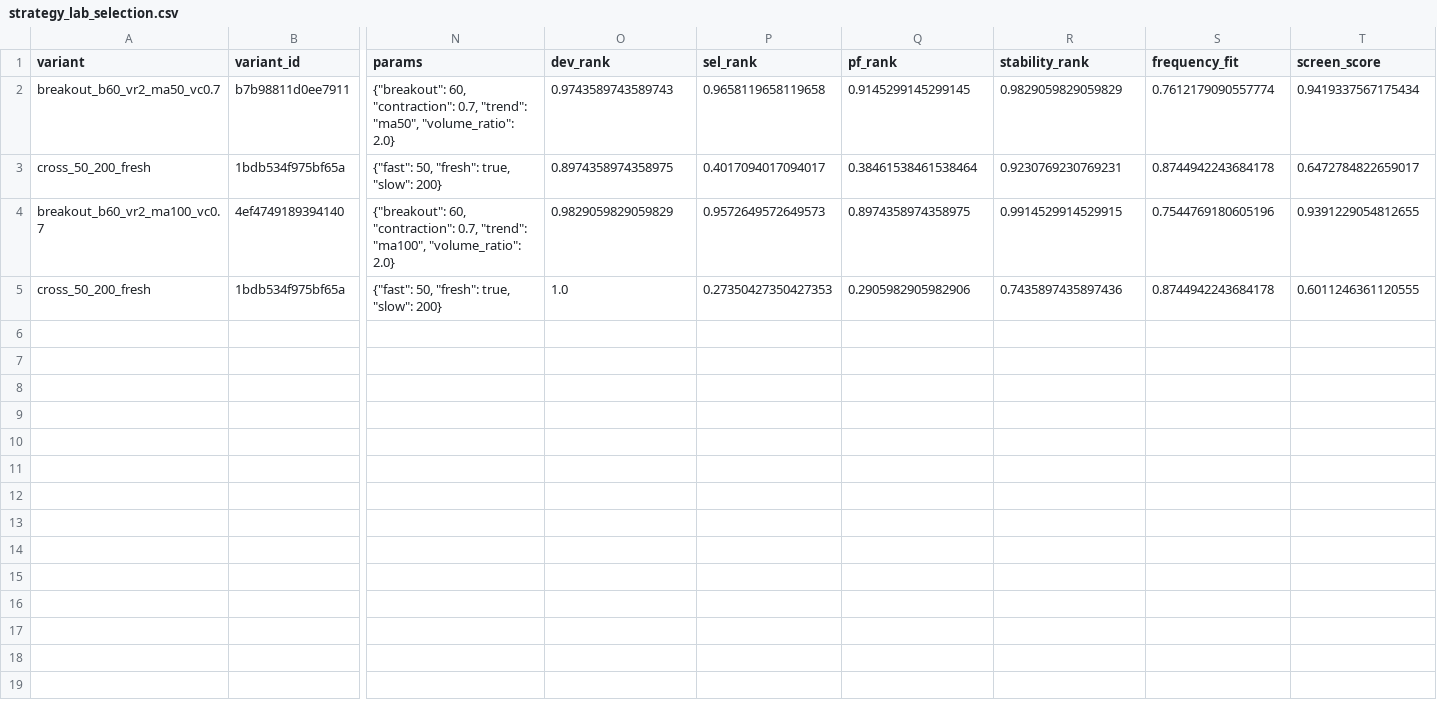
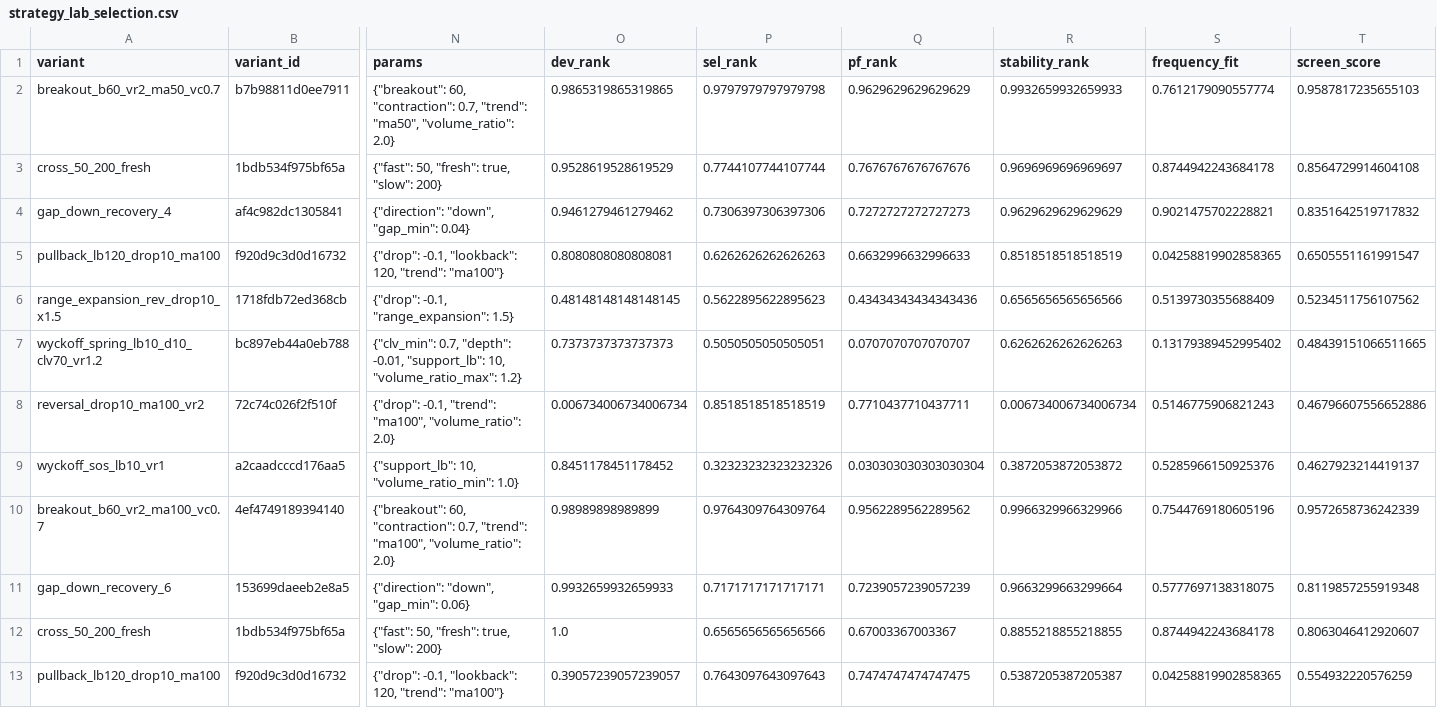
Before and after one commit to newbiezzzzz/leverage-system, a CSV file: research/results/strategy_lab_selection.csv, drawn as a sheet; only a part is shown, gaps mark what is left out; addresses are those after the commit; rows hold the shown columns only; the diff names each change by its address in the sheet, - before the commit and + after, or states it on an @@ line.

```diff
--- a/research/results/strategy_lab_selection.csv
+++ b/research/results/strategy_lab_selection.csv
-O2 (dev_rank): 0.9743589743589743
+O2 (dev_rank): 0.9865319865319865
-P2 (sel_rank): 0.9658119658119658
+P2 (sel_rank): 0.9797979797979798
-Q2 (pf_rank): 0.9145299145299145
+Q2 (pf_rank): 0.9629629629629629
-R2 (stability_rank): 0.9829059829059829
+R2 (stability_rank): 0.9932659932659933
-T2 (screen_score): 0.9419337567175434
+T2 (screen_score): 0.9587817235655103
-O3 (dev_rank): 0.8974358974358975
+O3 (dev_rank): 0.9528619528619529
-P3 (sel_rank): 0.4017094017094017
+P3 (sel_rank): 0.7744107744107744
-Q3 (pf_rank): 0.38461538461538464
+Q3 (pf_rank): 0.7676767676767676
-R3 (stability_rank): 0.9230769230769231
+R3 (stability_rank): 0.9696969696969697
-T3 (screen_score): 0.6472784822659017
+T3 (screen_score): 0.8564729914604108
+row 4: gap_down_recovery_4 | af4c982dc1305841 | {"direction": "down", "gap_min": 0.04} | 0.9461279461279462 | 0.7306397306397306 | 0.7272727272727273 | 0.9629629629629629 | 0.9021475702228821 | 0.8351642519717832
+row 5: pullback_lb120_drop10_ma100 | f920d9c3d0d16732 | {"drop": -0.1, "lookback": 120, "trend": "ma100"} | 0.8080808080808081 | 0.6262626262626263 | 0.6632996632996633 | 0.8518518518518519 | 0.04258819902858365 | 0.6505551161991547
+row 6: range_expansion_rev_drop10_x1.5 | 1718fdb72ed368cb | {"drop": -0.1, "range_expansion": 1.5} | 0.48148148148148145 | 0.5622895622895623 | 0.43434343434343436 | 0.6565656565656566 | 0.5139730355688409 | 0.5234511756107562
+row 7: wyckoff_spring_lb10_d10_clv70_vr1.2 | bc897eb44a0eb788 | {"clv_min": 0.7, "depth": -0.01, "support_lb": 10, "volume_ratio_max": 1.2} | 0.7373737373737373 | 0.5050505050505051 | 0.0707070707070707 | 0.6262626262626263 | 0.13179389452995402 | 0.48439151066511665
+row 8: reversal_drop10_ma100_vr2 | 72c74c026f2f510f | {"drop": -0.1, "trend": "ma100", "volume_ratio": 2.0} | 0.006734006734006734 | 0.8518518518518519 | 0.7710437710437711 | 0.006734006734006734 | 0.5146775906821243 | 0.46796607556652886
+row 9: wyckoff_sos_lb10_vr1 | a2caadcccd176aa5 | {"support_lb": 10, "volume_ratio_min": 1.0} | 0.8451178451178452 | 0.32323232323232326 | 0.030303030303030304 | 0.3872053872053872 | 0.5285966150925376 | 0.4627923214419137
-O10 (dev_rank): 0.9829059829059829
+O10 (dev_rank): 0.98989898989899
-P10 (sel_rank): 0.9572649572649573
+P10 (sel_rank): 0.9764309764309764
-Q10 (pf_rank): 0.8974358974358975
+Q10 (pf_rank): 0.9562289562289562
-R10 (stability_rank): 0.9914529914529915
+R10 (stability_rank): 0.9966329966329966
-T10 (screen_score): 0.9391229054812655
+T10 (screen_score): 0.9572658736242339
+row 11: gap_down_recovery_6 | 153699daeeb2e8a5 | {"direction": "down", "gap_min": 0.06} | 0.9932659932659933 | 0.7171717171717171 | 0.7239057239057239 | 0.9663299663299664 | 0.5777697138318075 | 0.8119857255919348
-P12 (sel_rank): 0.27350427350427353
+P12 (sel_rank): 0.6565656565656566
-Q12 (pf_rank): 0.2905982905982906
+Q12 (pf_rank): 0.67003367003367
-R12 (stability_rank): 0.7435897435897436
+R12 (stability_rank): 0.8855218855218855
-T12 (screen_score): 0.6011246361120555
+T12 (screen_score): 0.8063046412920607
+row 13: pullback_lb120_drop10_ma100 | f920d9c3d0d16732 | {"drop": -0.1, "lookback": 120, "trend": "ma100"} | 0.39057239057239057 | 0.7643097643097643 | 0.7474747474747475 | 0.5387205387205387 | 0.04258819902858365 | 0.554932220576259
```
Also changed, not shown: 18 other files.
